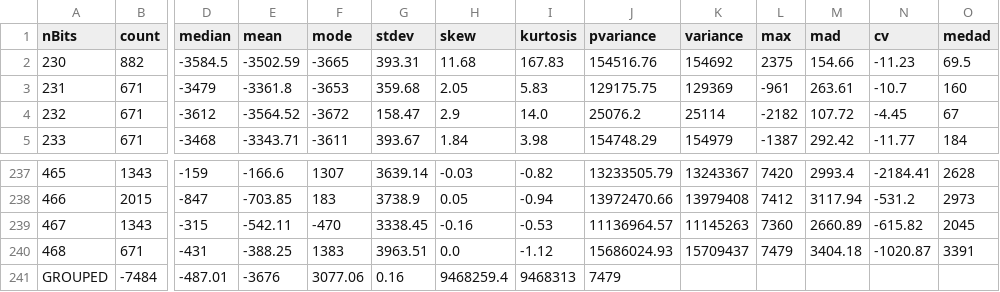
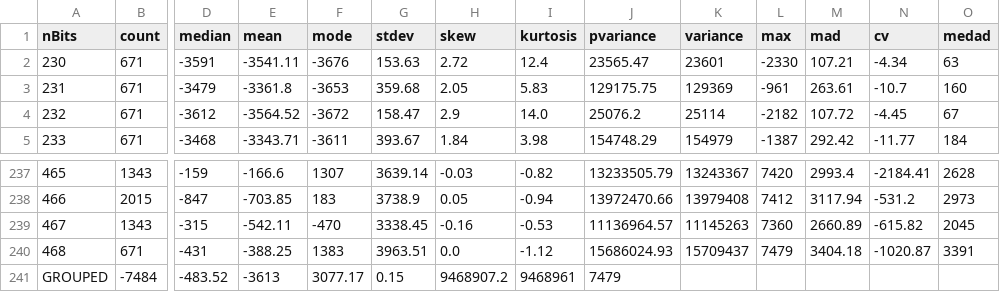
Before and after one commit to daedalus/fact0rn_statistics, a CSV file: results/wOffset_statistics.csv, drawn as a sheet; only a part is shown, gaps mark what is left out; the diff covers the shown part only; the diff names each change by its address in the sheet, - before the commit and + after, or states it on an @@ line.

Commit message:
Consistency fix: align README with CSV data (nBits=230: 671 samples, kurtosis=12.4, mean=-3541.11); fix pipeline.sh for all 13 scripts; fix Gnuplot warnings; update pipeline.log

```diff
--- a/results/wOffset_statistics.csv
+++ b/results/wOffset_statistics.csv
-B2 (count): 882
+B2 (count): 671
-D2 (median): -3584.5
+D2 (median): -3591
-E2 (mean): -3502.59
+E2 (mean): -3541.11
-F2 (mode): -3665
+F2 (mode): -3676
-G2 (stdev): 393.31
+G2 (stdev): 153.63
-H2 (skew): 11.68
+H2 (skew): 2.72
-I2 (kurtosis): 167.83
+I2 (kurtosis): 12.4
-J2 (pvariance): 154516.76
+J2 (pvariance): 23565.47
-K2 (variance): 154692
+K2 (variance): 23601
-L2 (max): 2375
+L2 (max): -2330
-M2 (mad): 154.66
+M2 (mad): 107.21
-N2 (cv): -11.23
+N2 (cv): -4.34
-O2 (medad): 69.5
+O2 (medad): 63
-D241 (median): -487.01
+D241 (median): -483.52
-E241 (mean): -3676
+E241 (mean): -3613
-F241 (mode): 3077.06
+F241 (mode): 3077.17
-G241 (stdev): 0.16
+G241 (stdev): 0.15
-H241 (skew): 9468259.4
+H241 (skew): 9468907.2
-I241 (kurtosis): 9468313
+I241 (kurtosis): 9468961
```
Also changed, not shown: 2 edited cells elsewhere in this file, 18 other files.
